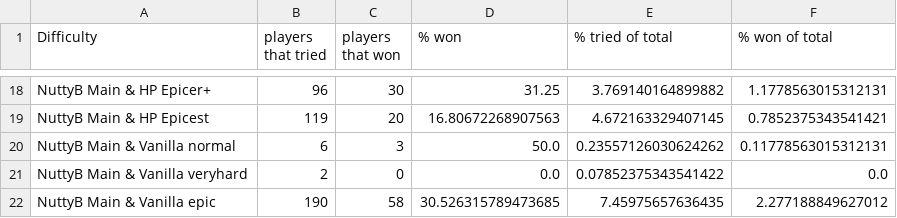
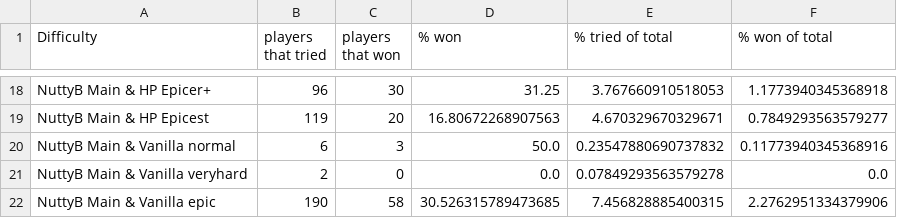
Before and after one commit to tetrisface/raptor-stats, a CSV file: game_modes_stats.csv, drawn as a sheet; only a part is shown, gaps mark what is left out; the diff covers the shown part only.

```diff
--- a/game_modes_stats.csv
+++ b/game_modes_stats.csv
@@ -18,5 +18,5 @@
-"NuttyB Main & HP Epicer+","96","30","31.25","3.769140164899882","1.1778563015312131"
-"NuttyB Main & HP Epicest","119","20","16.80672268907563","4.672163329407145","0.7852375343541421"
-"NuttyB Main & Vanilla normal","6","3","50.0","0.23557126030624262","0.11778563015312131"
-"NuttyB Main & Vanilla veryhard","2","0","0.0","0.07852375343541422","0.0"
-"NuttyB Main & Vanilla epic","190","58","30.526315789473685","7.45975657636435","2.277188849627012"
+"NuttyB Main & HP Epicer+","96","30","31.25","3.767660910518053","1.1773940345368918"
+"NuttyB Main & HP Epicest","119","20","16.80672268907563","4.670329670329671","0.7849293563579277"
+"NuttyB Main & Vanilla normal","6","3","50.0","0.23547880690737832","0.11773940345368916"
+"NuttyB Main & Vanilla veryhard","2","0","0.0","0.07849293563579278","0.0"
+"NuttyB Main & Vanilla epic","190","58","30.526315789473685","7.456828885400315","2.2762951334379906"
```
Also changed, not shown: 32 edited cells elsewhere in this file, raptor_gamesettings_stats.csv, 2 other files.
